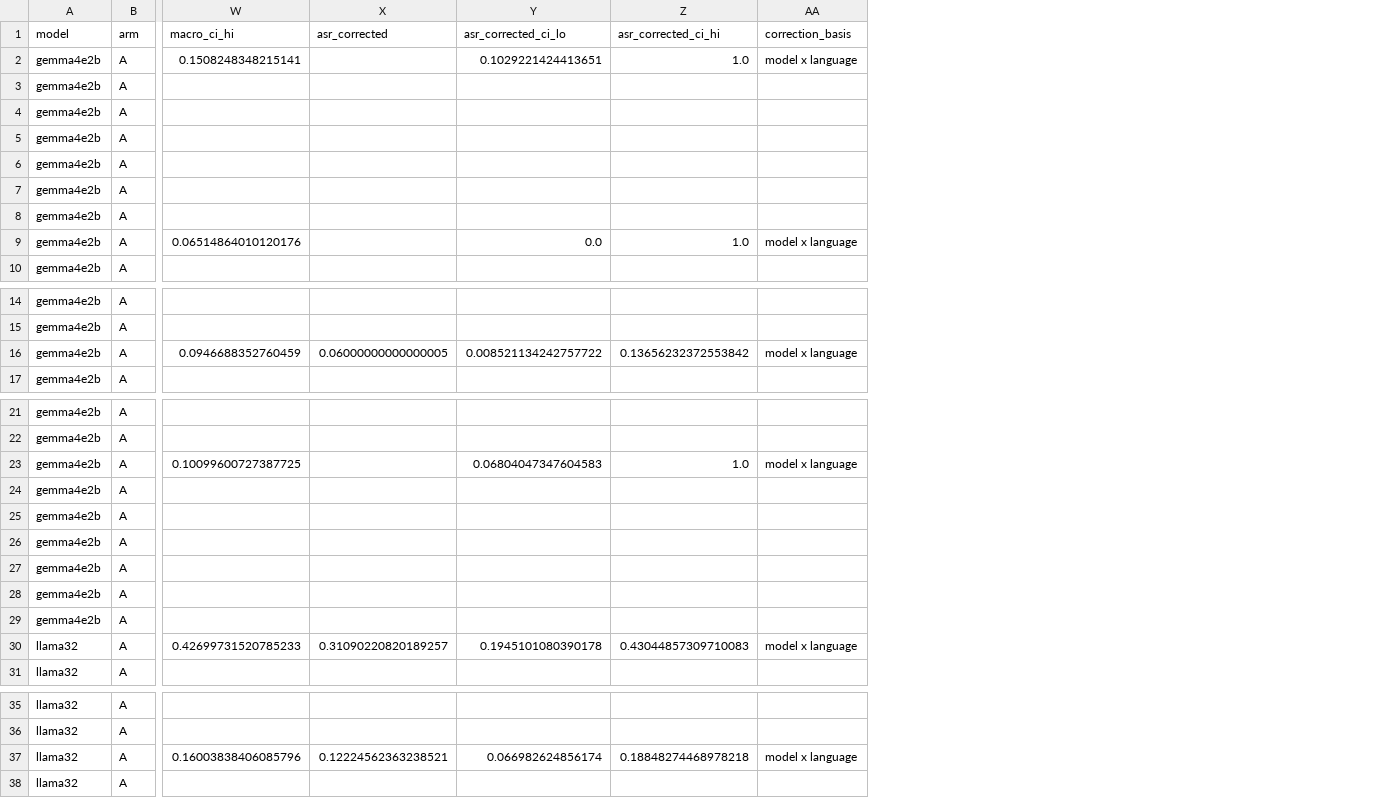
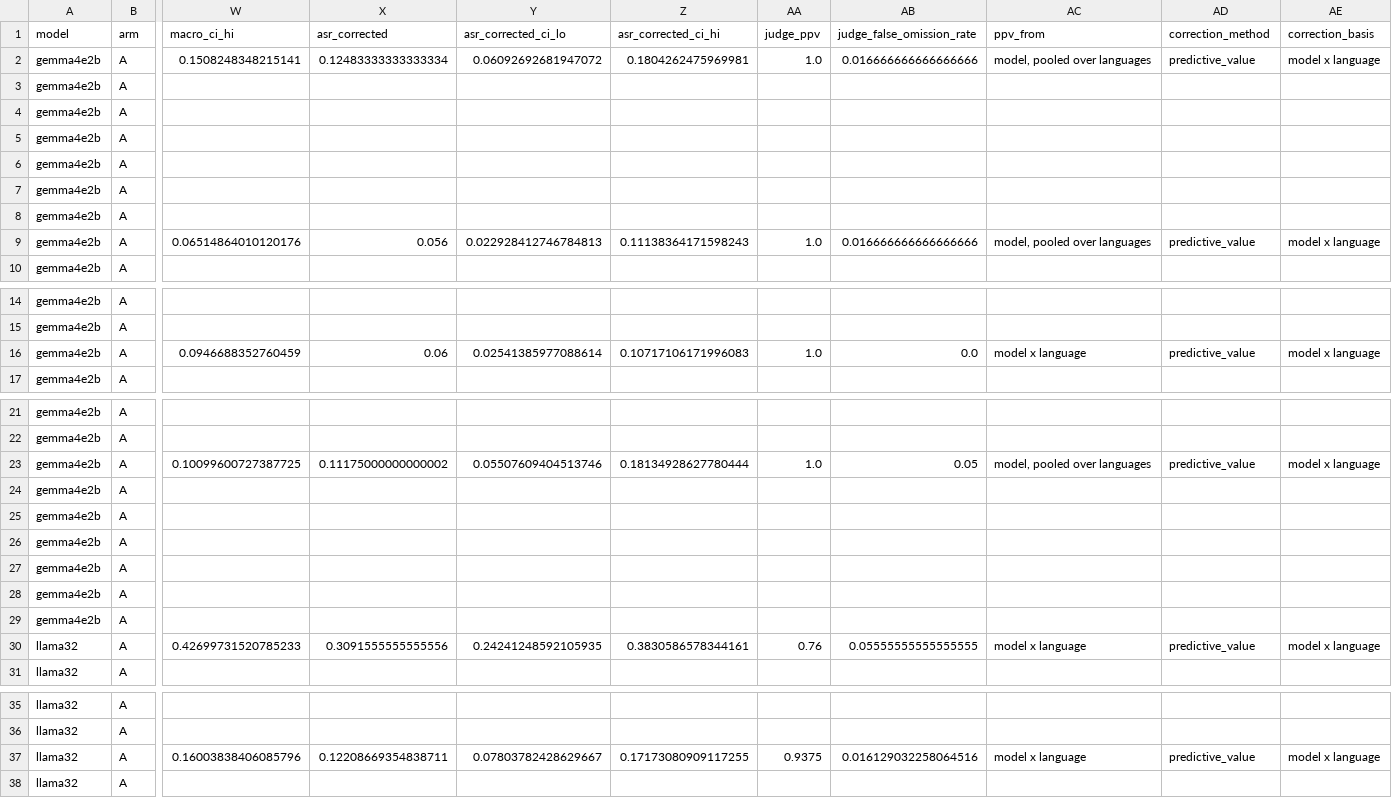
Before and after one commit to mshamoonbutt/NLP_Research, a CSV file: outputs/exp2/summary_5models_eval_main.csv, drawn as a sheet; only a part is shown, gaps mark what is left out; the diff covers the shown part only; the diff names each change by its address in the sheet, - before the commit and + after, or states it on an @@ line.

```diff
--- a/outputs/exp2/summary_5models_eval_main.csv
+++ b/outputs/exp2/summary_5models_eval_main.csv
+column AA (judge_ppv), rows 2-9: 1.0 |  |  |  |  |  |  | 1.0; row 16: 1.0; rows 23-30: 1.0 |  |  |  |  |  |  | 0.76; row 37: 0.9375
+column AB (judge_false_omission_rate), rows 2-9: 0.016666666666666666 |  |  |  |  |  |  | 0.016666666666666666; row 16: 0.0; rows 23-30: 0.05 |  |  |  |  |  |  | 0.05555555555555555; row 37: 0.016129032258064516
+column AC (ppv_from), rows 2-9: model, pooled over languages |  |  |  |  |  |  | model, pooled over languages; row 16: model x language; rows 23-30: model, pooled over languages |  |  |  |  |  |  | model x language; row 37: model x language
+column AD (correction_method), rows 2-9: predictive_value |  |  |  |  |  |  | predictive_value; row 16: predictive_value; rows 23-30: predictive_value |  |  |  |  |  |  | predictive_value; row 37: predictive_value
-X2 (asr_corrected): (empty)
+X2 (asr_corrected): 0.12483333333333334
-Y2 (asr_corrected_ci_lo): 0.1029221424413651
+Y2 (asr_corrected_ci_lo): 0.06092692681947072
-Z2 (asr_corrected_ci_hi): 1.0
+Z2 (asr_corrected_ci_hi): 0.1804262475969981
-X9 (asr_corrected): (empty)
+X9 (asr_corrected): 0.056
-Y9 (asr_corrected_ci_lo): 0.0
+Y9 (asr_corrected_ci_lo): 0.022928412746784813
-Z9 (asr_corrected_ci_hi): 1.0
+Z9 (asr_corrected_ci_hi): 0.11138364171598243
-X16 (asr_corrected): 0.06000000000000005
+X16 (asr_corrected): 0.06
-Y16 (asr_corrected_ci_lo): 0.008521134242757722
+Y16 (asr_corrected_ci_lo): 0.02541385977088614
-Z16 (asr_corrected_ci_hi): 0.13656232372553842
+Z16 (asr_corrected_ci_hi): 0.10717106171996083
-X23 (asr_corrected): (empty)
+X23 (asr_corrected): 0.11175000000000002
-Y23 (asr_corrected_ci_lo): 0.06804047347604583
+Y23 (asr_corrected_ci_lo): 0.05507609404513746
-Z23 (asr_corrected_ci_hi): 1.0
+Z23 (asr_corrected_ci_hi): 0.18134928627780444
-X30 (asr_corrected): 0.31090220820189257
+X30 (asr_corrected): 0.3091555555555556
-Y30 (asr_corrected_ci_lo): 0.1945101080390178
+Y30 (asr_corrected_ci_lo): 0.24241248592105935
-Z30 (asr_corrected_ci_hi): 0.43044857309710083
+Z30 (asr_corrected_ci_hi): 0.3830586578344161
-X37 (asr_corrected): 0.12224562363238521
+X37 (asr_corrected): 0.12208669354838711
-Y37 (asr_corrected_ci_lo): 0.066982624856174
+Y37 (asr_corrected_ci_lo): 0.07803782428629667
-Z37 (asr_corrected_ci_hi): 0.18848274468978218
+Z37 (asr_corrected_ci_hi): 0.17173080909117255
```
Also changed, not shown: 42 edited cells elsewhere in this file, outputs/exp2/main/summary.csv, outputs/exp2/main/summary_eval_main.csv, 9 other files.
